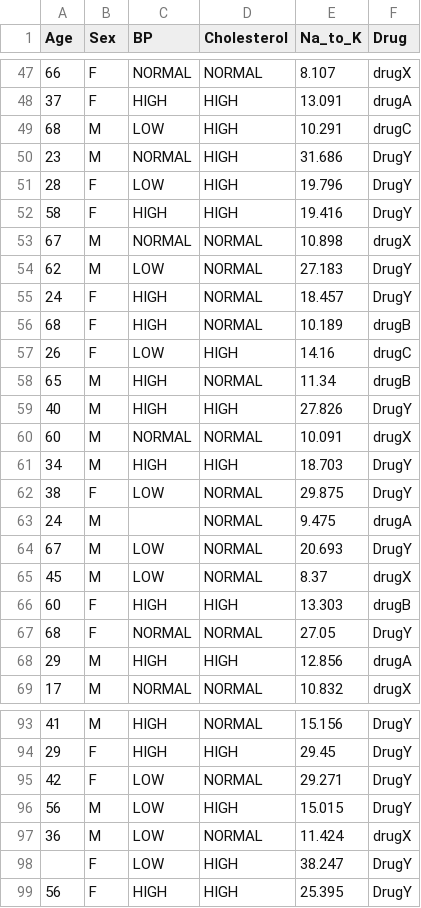
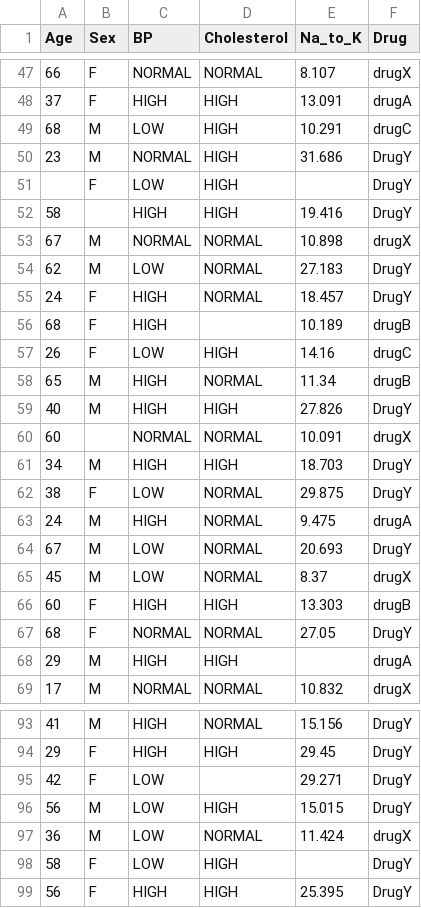
Before and after one commit to ibrahimalanshor/dataset, a CSV file: drug.csv, drawn as a sheet; only a part is shown, gaps mark what is left out; the diff covers the shown part only.

Commit message:
Add files via upload

```diff
--- a/drug.csv
+++ b/drug.csv
@@ -50,4 +50,4 @@ Age,Sex,BP,Cholesterol,Na_to_K,Drug
 23,M,NORMAL,HIGH,31.686,DrugY
-28,F,LOW,HIGH,19.796,DrugY
-58,F,HIGH,HIGH,19.416,DrugY
+,F,LOW,HIGH,,DrugY
+58,,HIGH,HIGH,19.416,DrugY
 67,M,NORMAL,NORMAL,10.898,drugX
@@ -55,3 +55,3 @@ Age,Sex,BP,Cholesterol,Na_to_K,Drug
 24,F,HIGH,NORMAL,18.457,DrugY
-68,F,HIGH,NORMAL,10.189,drugB
+68,F,HIGH,,10.189,drugB
 26,F,LOW,HIGH,14.16,drugC
@@ -59,6 +59,6 @@ Age,Sex,BP,Cholesterol,Na_to_K,Drug
 40,M,HIGH,HIGH,27.826,DrugY
-60,M,NORMAL,NORMAL,10.091,drugX
+60,,NORMAL,NORMAL,10.091,drugX
 34,M,HIGH,HIGH,18.703,DrugY
 38,F,LOW,NORMAL,29.875,DrugY
-24,M,,NORMAL,9.475,drugA
+24,M,HIGH,NORMAL,9.475,drugA
 67,M,LOW,NORMAL,20.693,DrugY
@@ -67,3 +67,3 @@ Age,Sex,BP,Cholesterol,Na_to_K,Drug
 68,F,NORMAL,NORMAL,27.05,DrugY
-29,M,HIGH,HIGH,12.856,drugA
+29,M,HIGH,HIGH,,drugA
 17,M,NORMAL,NORMAL,10.832,drugX
@@ -94,6 +94,6 @@ Age,Sex,BP,Cholesterol,Na_to_K,Drug
 29,F,HIGH,HIGH,29.45,DrugY
-42,F,LOW,NORMAL,29.271,DrugY
+42,F,LOW,,29.271,DrugY
 56,M,LOW,HIGH,15.015,DrugY
 36,M,LOW,NORMAL,11.424,drugX
-,F,LOW,HIGH,38.247,DrugY
+58,F,LOW,HIGH,,DrugY
 56,F,HIGH,HIGH,25.395,DrugY
```
Also changed, not shown: 11 edited cells elsewhere in this file.
